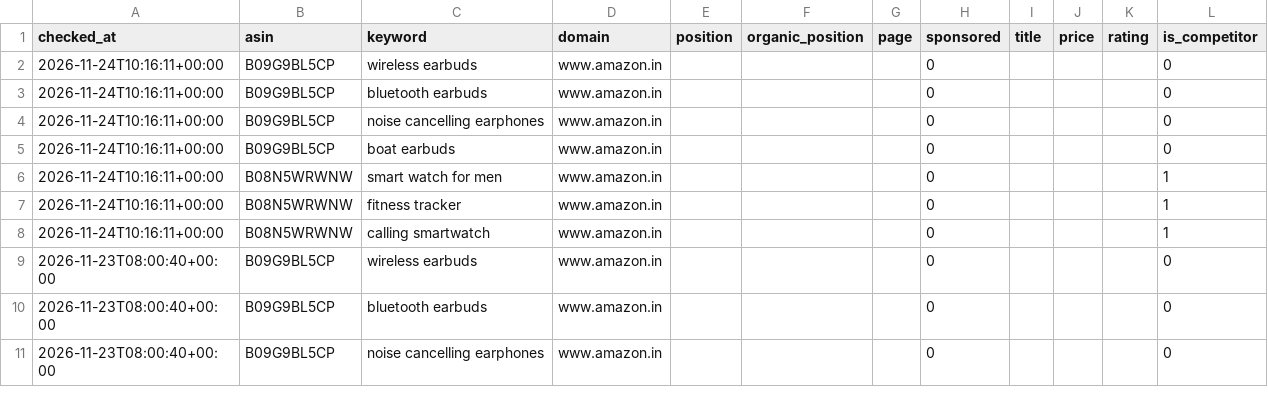
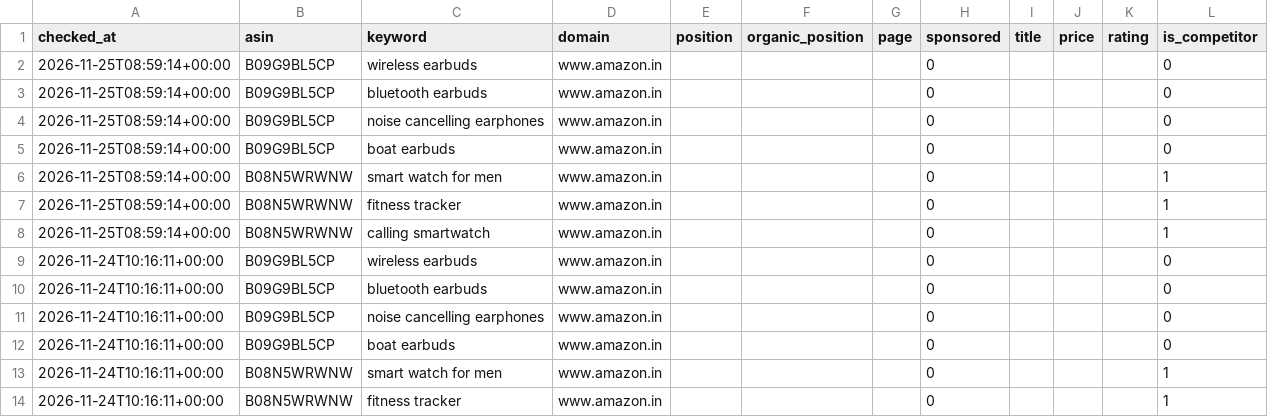
Before and after one commit to tarikk786786/amazon-intelligence-suite, a CSV file: data/ranks.csv, drawn as a sheet; only a part is shown; the shorter side is filled out with more unchanged rows.

```diff
--- a/data/ranks.csv
+++ b/data/ranks.csv
@@ -1,2 +1,9 @@
 checked_at,asin,keyword,domain,position,organic_position,page,sponsored,title,price,rating,is_competitor
+2026-11-25T08:59:14+00:00,B09G9BL5CP,wireless earbuds,www.amazon.in,,,,0,,,,0
+2026-11-25T08:59:14+00:00,B09G9BL5CP,bluetooth earbuds,www.amazon.in,,,,0,,,,0
+2026-11-25T08:59:14+00:00,B09G9BL5CP,noise cancelling earphones,www.amazon.in,,,,0,,,,0
+2026-11-25T08:59:14+00:00,B09G9BL5CP,boat earbuds,www.amazon.in,,,,0,,,,0
+2026-11-25T08:59:14+00:00,B08N5WRWNW,smart watch for men,www.amazon.in,,,,0,,,,1
+2026-11-25T08:59:14+00:00,B08N5WRWNW,fitness tracker,www.amazon.in,,,,0,,,,1
+2026-11-25T08:59:14+00:00,B08N5WRWNW,calling smartwatch,www.amazon.in,,,,0,,,,1
 2026-11-24T10:16:11+00:00,B09G9BL5CP,wireless earbuds,www.amazon.in,,,,0,,,,0
```
Also changed, not shown: 11 other files.
